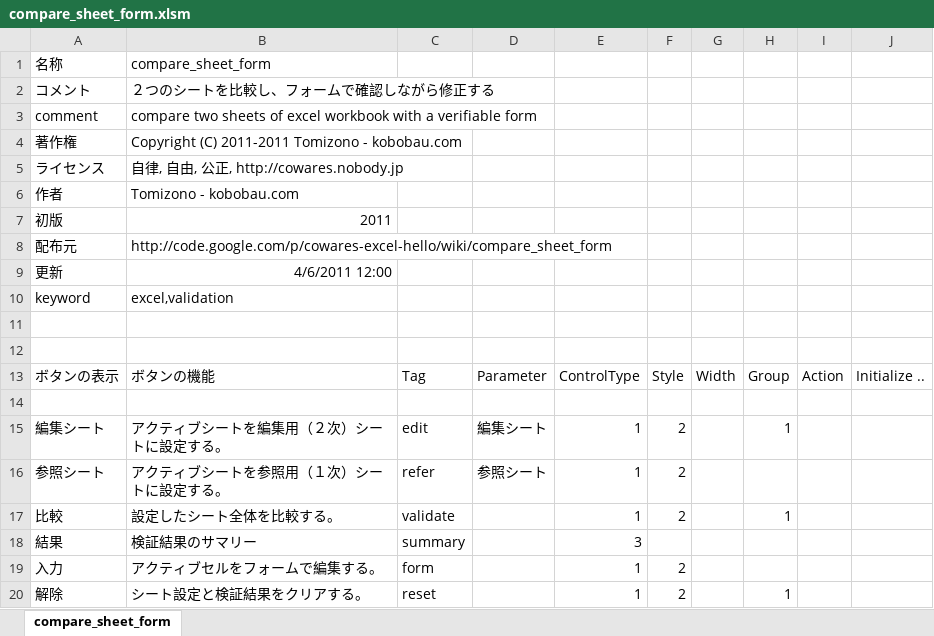
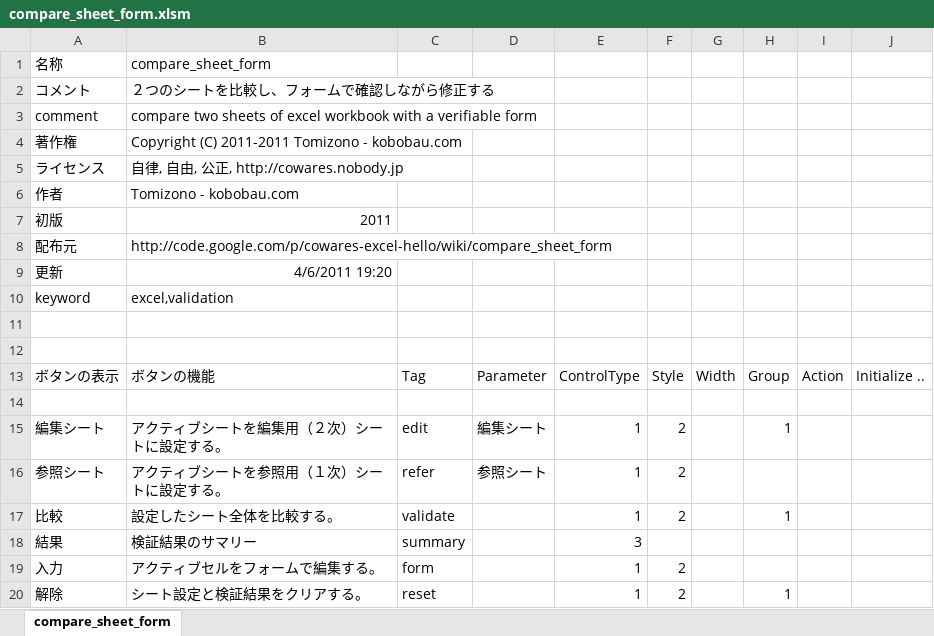
Before and after one commit to osubera/cowares-excel-hello, an Excel workbook: compare_sheet_form/compare_sheet_form.xlsm, sheet compare_sheet_form, drawn as a sheet; values as stored, in another font and other column widths than the file's, no borders; the diff names each change by its address in the sheet, - before the commit and + after, or states it on an @@ line.

Commit message:
update compare_sheet_form for vbproject issue

```diff
--- a/compare_sheet_form/compare_sheet_form.xlsm (sheet compare_sheet_form)
+++ b/compare_sheet_form/compare_sheet_form.xlsm (sheet compare_sheet_form)
-B9: 4/6/2011 12:00
+B9: 4/6/2011 19:20
```
Also changed, not shown: 1 other file.
